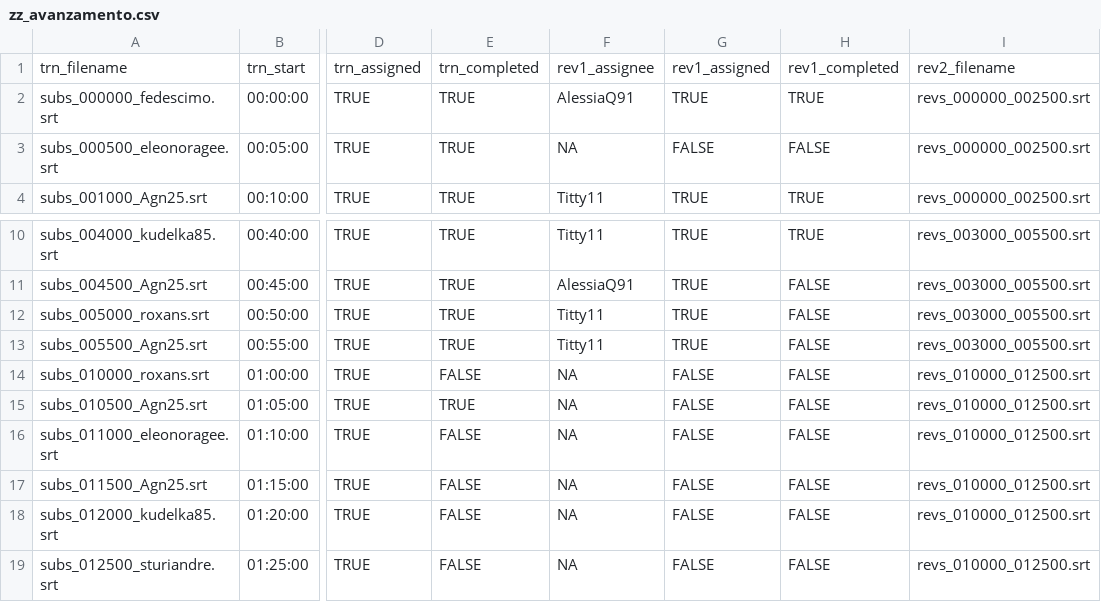
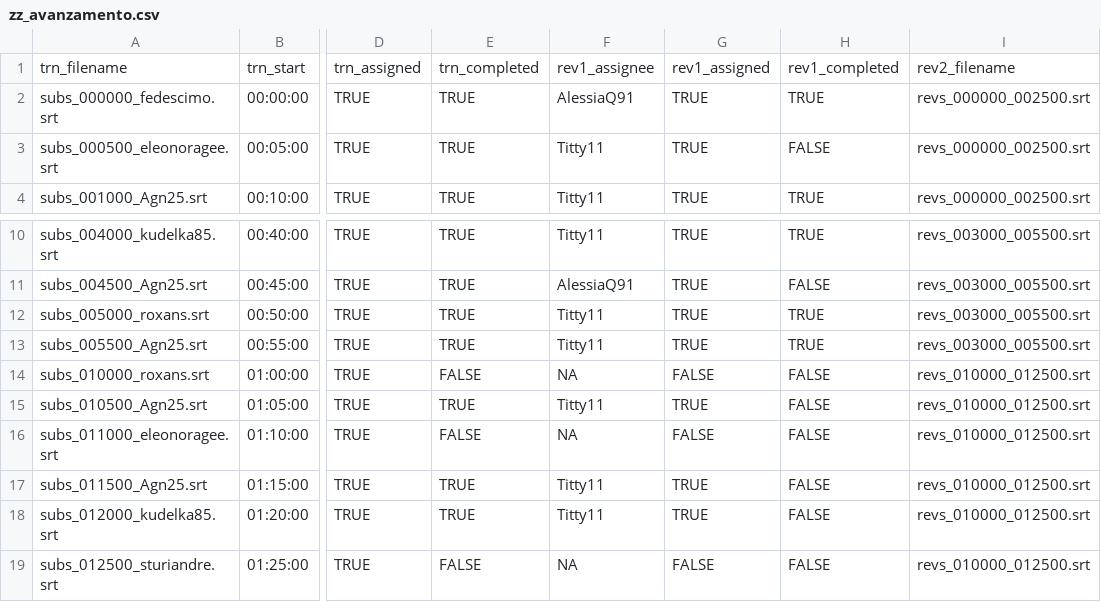
Before and after one commit to sturiandre/av_it_subs, a CSV file: subs/gymix/zz_avanzamento.csv, drawn as a sheet; only a part is shown, gaps mark what is left out; the diff names each change by its address in the sheet, - before the commit and + after, or states it on an @@ line.

```diff
--- a/subs/gymix/zz_avanzamento.csv
+++ b/subs/gymix/zz_avanzamento.csv
-F3: NA
+F3: Titty11
-G3: FALSE
+G3: TRUE
-H12:H13: FALSE
+H12:H13: TRUE
-F15: NA
+F15: Titty11
-G15: FALSE
+G15: TRUE
-E17:E18: FALSE
+E17:E18: TRUE
-F17:F18: NA
+F17:F18: Titty11
-G17:G18: FALSE
+G17:G18: TRUE
```
Also changed, not shown: 1 other file.
